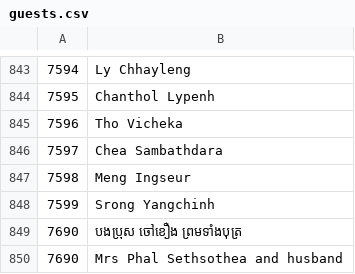
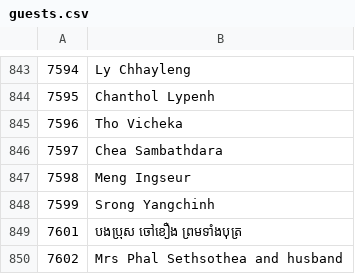
Before and after one commit to saly-app/saly-app.github.io, a CSV file: apps/saly/guests.csv, drawn as a sheet; only a part is shown, gaps mark what is left out.

Commit message:
update new list

```diff
--- a/apps/saly/guests.csv
+++ b/apps/saly/guests.csv
@@ -848,3 +848,3 @@
 7599,Srong Yangchinh
-7690,បងប្រុស ចៅខឿង ព្រមទាំងបុត្រ
-7690,Mrs Phal Sethsothea and husband
+7601,បងប្រុស ចៅខឿង ព្រមទាំងបុត្រ
+7602,Mrs Phal Sethsothea and husband
```
